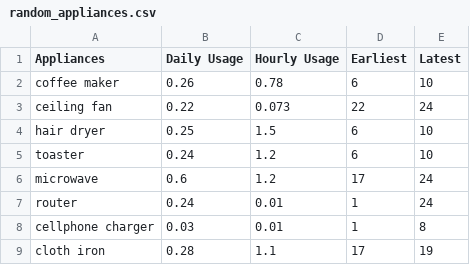
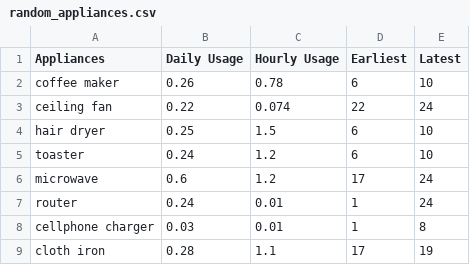
Before and after one commit to chrisatrotter/INF5870-Energy-Informatics, a CSV file: Assignments/Assignment 1/Demand and Response/data/random_appliances.csv, drawn as a sheet.

```diff
--- a/Assignments/Assignment 1/Demand and Response/data/random_appliances.csv
+++ b/Assignments/Assignment 1/Demand and Response/data/random_appliances.csv
@@ -2,3 +2,3 @@ Appliances,Daily Usage,Hourly Usage,Earliest,Latest
 coffee maker,0.26,0.78,6,10
-ceiling fan,0.22,0.073,22,24
+ceiling fan,0.22,0.074,22,24
 hair dryer,0.25,1.5,6,10
```
Also changed, not shown: 1 other file.
